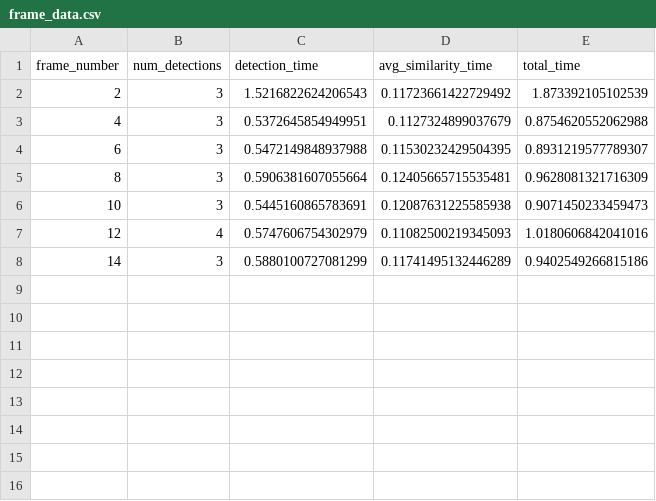
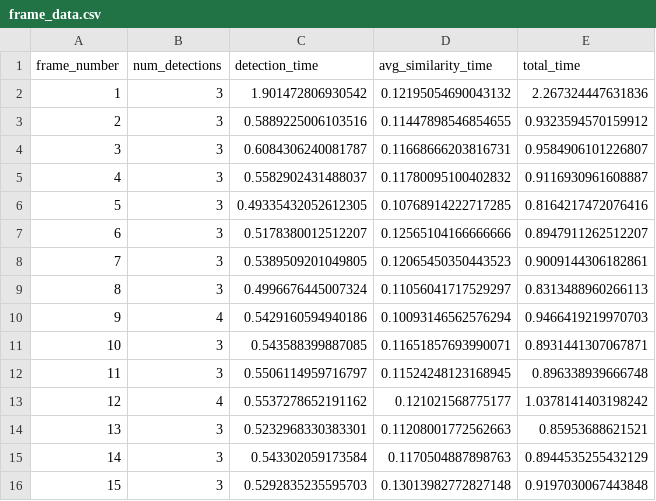
Before and after one commit to RomRL/person-recognition, a CSV file: frame_data.csv, drawn as a sheet.

```diff
--- a/frame_data.csv
+++ b/frame_data.csv
@@ -1,8 +1,16 @@
 frame_number,num_detections,detection_time,avg_similarity_time,total_time
-2,3,1.5216822624206543,0.11723661422729492,1.873392105102539
-4,3,0.5372645854949951,0.1127324899037679,0.8754620552062988
-6,3,0.5472149848937988,0.11530232429504395,0.8931219577789307
-8,3,0.5906381607055664,0.12405665715535481,0.9628081321716309
-10,3,0.5445160865783691,0.12087631225585938,0.9071450233459473
-12,4,0.5747606754302979,0.11082500219345093,1.0180606842041016
-14,3,0.5880100727081299,0.11741495132446289,0.9402549266815186
+1,3,1.901472806930542,0.12195054690043132,2.267324447631836
+2,3,0.5889225006103516,0.11447898546854655,0.9323594570159912
+3,3,0.6084306240081787,0.11668666203816731,0.9584906101226807
+4,3,0.5582902431488037,0.11780095100402832,0.9116930961608887
+5,3,0.49335432052612305,0.10768914222717285,0.8164217472076416
+6,3,0.5178380012512207,0.12565104166666666,0.8947911262512207
+7,3,0.5389509201049805,0.12065450350443523,0.9009144306182861
+8,3,0.4996676445007324,0.11056041717529297,0.8313488960266113
+9,4,0.5429160594940186,0.10093146562576294,0.9466419219970703
+10,3,0.543588399887085,0.11651857693990071,0.8931441307067871
+11,3,0.5506114959716797,0.11524248123168945,0.896338939666748
+12,4,0.5537278652191162,0.121021568775177,1.0378141403198242
+13,3,0.5232968330383301,0.11208001772562663,0.85953688621521
+14,3,0.543302059173584,0.1170504887898763,0.8944535255432129
+15,3,0.5292835235595703,0.13013982772827148,0.9197030067443848
```
Also changed, not shown: 4 other files.
